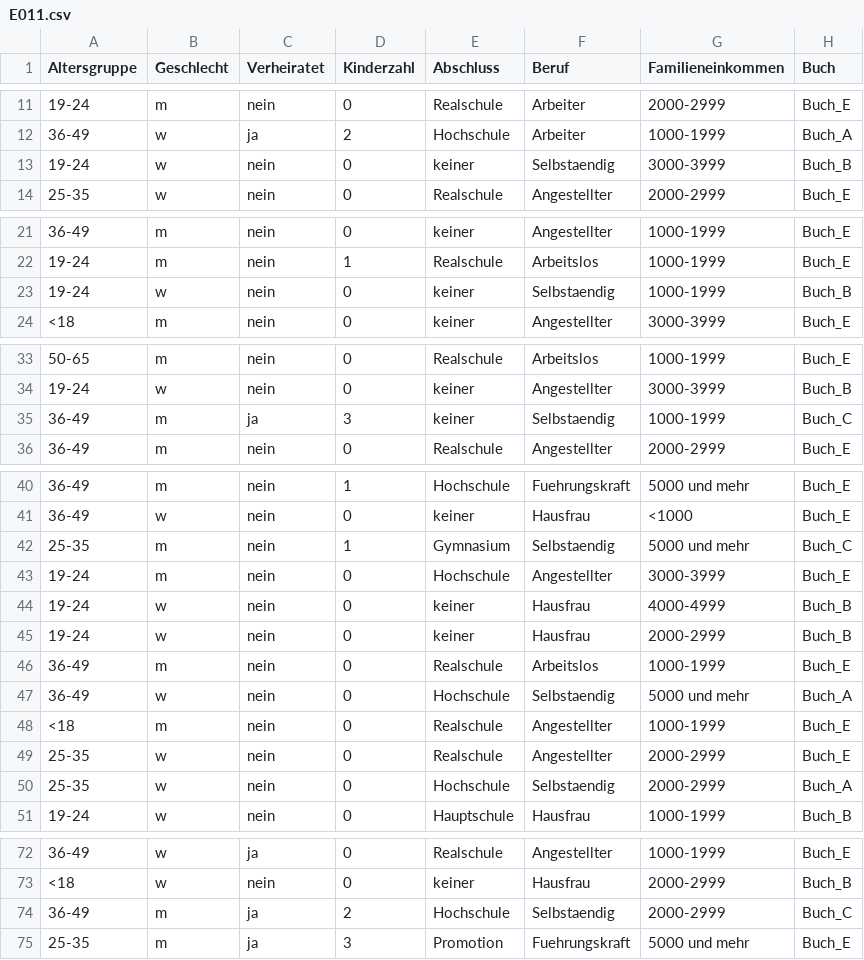
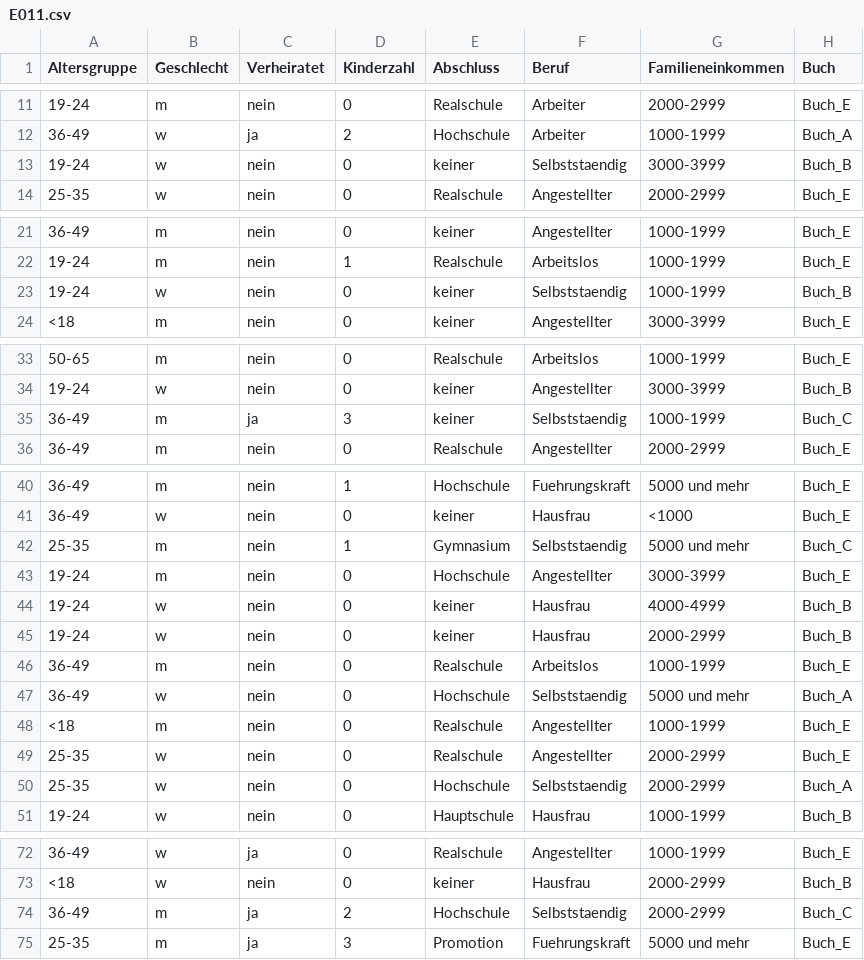
Before and after one commit to daniel393/buchempfehlung, a CSV file: E011.csv, drawn as a sheet; only a part is shown, gaps mark what is left out.

```diff
--- a/E011.csv
+++ b/E011.csv
@@ -12,3 +12,3 @@ Altersgruppe;Geschlecht;Verheiratet;Kinderzahl;Abschluss;Beruf;Familieneinkommen
 36-49;w;ja;2;Hochschule;Arbeiter;1000-1999;Buch_A
-19-24;w;nein;0;keiner;Selbstaendig;3000-3999;Buch_B
+19-24;w;nein;0;keiner;Selbststaendig;3000-3999;Buch_B
 25-35;w;nein;0;Realschule;Angestellter;2000-2999;Buch_E
@@ -22,3 +22,3 @@ Altersgruppe;Geschlecht;Verheiratet;Kinderzahl;Abschluss;Beruf;Familieneinkommen
 19-24;m;nein;1;Realschule;Arbeitslos;1000-1999;Buch_E
-19-24;w;nein;0;keiner;Selbstaendig;1000-1999;Buch_B
+19-24;w;nein;0;keiner;Selbststaendig;1000-1999;Buch_B
 <18;m;nein;0;keiner;Angestellter;3000-3999;Buch_E
@@ -34,3 +34,3 @@ Altersgruppe;Geschlecht;Verheiratet;Kinderzahl;Abschluss;Beruf;Familieneinkommen
 19-24;w;nein;0;keiner;Angestellter;3000-3999;Buch_B
-36-49;m;ja;3;keiner;Selbstaendig;1000-1999;Buch_C
+36-49;m;ja;3;keiner;Selbststaendig;1000-1999;Buch_C
 36-49;m;nein;0;Realschule;Angestellter;2000-2999;Buch_E
@@ -41,3 +41,3 @@ Altersgruppe;Geschlecht;Verheiratet;Kinderzahl;Abschluss;Beruf;Familieneinkommen
 36-49;w;nein;0;keiner;Hausfrau;<1000;Buch_E
-25-35;m;nein;1;Gymnasium;Selbstaendig;5000 und mehr;Buch_C
+25-35;m;nein;1;Gymnasium;Selbststaendig;5000 und mehr;Buch_C
 19-24;m;nein;0;Hochschule;Angestellter;3000-3999;Buch_E
@@ -46,6 +46,6 @@ Altersgruppe;Geschlecht;Verheiratet;Kinderzahl;Abschluss;Beruf;Familieneinkommen
 36-49;m;nein;0;Realschule;Arbeitslos;1000-1999;Buch_E
-36-49;w;nein;0;Hochschule;Selbstaendig;5000 und mehr;Buch_A
+36-49;w;nein;0;Hochschule;Selbststaendig;5000 und mehr;Buch_A
 <18;m;nein;0;Realschule;Angestellter;1000-1999;Buch_E
 25-35;w;nein;0;Realschule;Angestellter;2000-2999;Buch_E
-25-35;w;nein;0;Hochschule;Selbstaendig;2000-2999;Buch_A
+25-35;w;nein;0;Hochschule;Selbststaendig;2000-2999;Buch_A
 19-24;w;nein;0;Hauptschule;Hausfrau;1000-1999;Buch_B
@@ -73,3 +73,3 @@ Altersgruppe;Geschlecht;Verheiratet;Kinderzahl;Abschluss;Beruf;Familieneinkommen
 <18;w;nein;0;keiner;Hausfrau;2000-2999;Buch_B
-36-49;m;ja;2;Hochschule;Selbstaendig;2000-2999;Buch_C
+36-49;m;ja;2;Hochschule;Selbststaendig;2000-2999;Buch_C
 25-35;m;ja;3;Promotion;Fuehrungskraft;5000 und mehr;Buch_E
```
Also changed, not shown: 7 other files.
